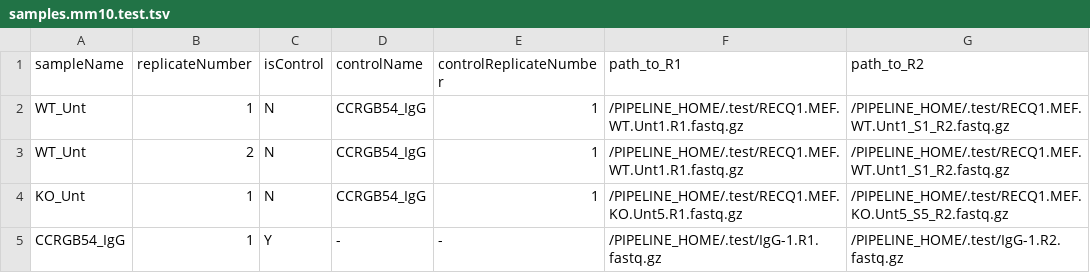
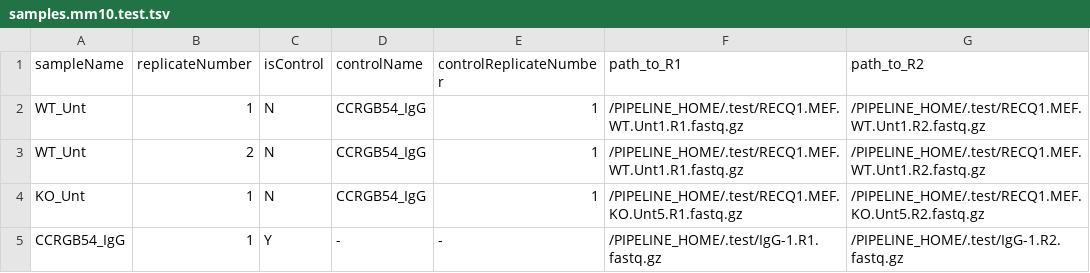
Before and after one commit to CCBR/CARLISLE, a TSV file: .test/samples.mm10.test.tsv, drawn as a sheet.

Commit message:
style: change underscores

```diff
--- a/.test/samples.mm10.test.tsv
+++ b/.test/samples.mm10.test.tsv
@@ -1,5 +1,5 @@
 sampleName	replicateNumber	isControl	controlName	controlReplicateNumber	path_to_R1	path_to_R2
-WT_Unt	1	N	CCRGB54_IgG	1	/PIPELINE_HOME/.test/RECQ1.MEF.WT.Unt1.R1.fastq.gz	/PIPELINE_HOME/.test/RECQ1.MEF.WT.Unt1_S1_R2.fastq.gz
-WT_Unt	2	N	CCRGB54_IgG	1	/PIPELINE_HOME/.test/RECQ1.MEF.WT.Unt1.R1.fastq.gz	/PIPELINE_HOME/.test/RECQ1.MEF.WT.Unt1_S1_R2.fastq.gz
-KO_Unt	1	N	CCRGB54_IgG	1	/PIPELINE_HOME/.test/RECQ1.MEF.KO.Unt5.R1.fastq.gz	/PIPELINE_HOME/.test/RECQ1.MEF.KO.Unt5_S5_R2.fastq.gz
+WT_Unt	1	N	CCRGB54_IgG	1	/PIPELINE_HOME/.test/RECQ1.MEF.WT.Unt1.R1.fastq.gz	/PIPELINE_HOME/.test/RECQ1.MEF.WT.Unt1.R2.fastq.gz
+WT_Unt	2	N	CCRGB54_IgG	1	/PIPELINE_HOME/.test/RECQ1.MEF.WT.Unt1.R1.fastq.gz	/PIPELINE_HOME/.test/RECQ1.MEF.WT.Unt1.R2.fastq.gz
+KO_Unt	1	N	CCRGB54_IgG	1	/PIPELINE_HOME/.test/RECQ1.MEF.KO.Unt5.R1.fastq.gz	/PIPELINE_HOME/.test/RECQ1.MEF.KO.Unt5.R2.fastq.gz
 CCRGB54_IgG	1	Y	-	-	/PIPELINE_HOME/.test/IgG-1.R1.fastq.gz	/PIPELINE_HOME/.test/IgG-1.R2.fastq.gz
```
